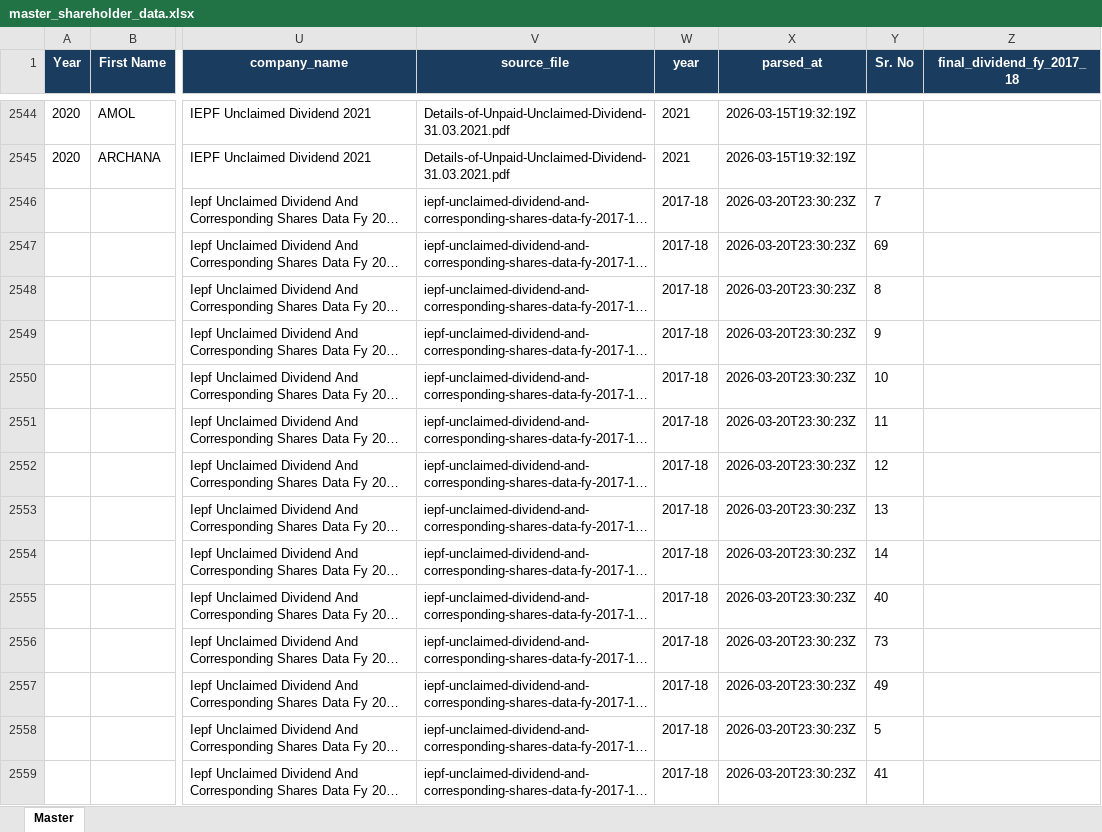
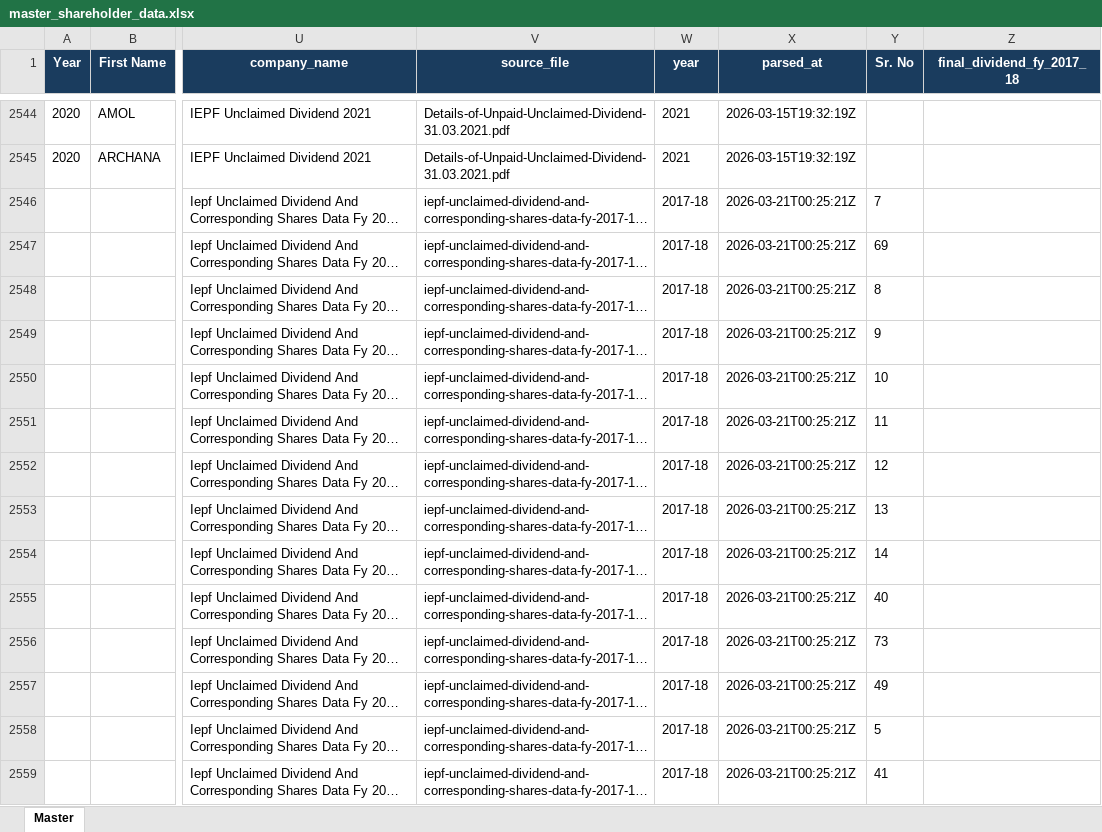
Before and after one commit to nadaouarari98-del/Python-scraper, an Excel workbook: data/output/master_shareholder_data.xlsx, sheet Master, drawn as a sheet; only a part is shown, gaps mark what is left out; long unchanged cells end in …; values as stored, in another font and other column widths than the file's, no borders; the diff covers the shown part only; the diff names each change by its address in the sheet, - before the commit and + after, or states it on an @@ line.

```diff
--- a/data/output/master_shareholder_data.xlsx (sheet Master)
+++ b/data/output/master_shareholder_data.xlsx (sheet Master)
-X2546:X2559 (parsed_at): 2026-03-20T23:30:23Z
+X2546:X2559 (parsed_at): 2026-03-21T00:25:21Z
```
Also changed, not shown: 60 edited cells elsewhere in this sheet, data/output/parsed/Iepf Unclaimed Dividend And Corresponding Shares Data Fy 2017 18_2017-18.xlsx, 9 other files.
